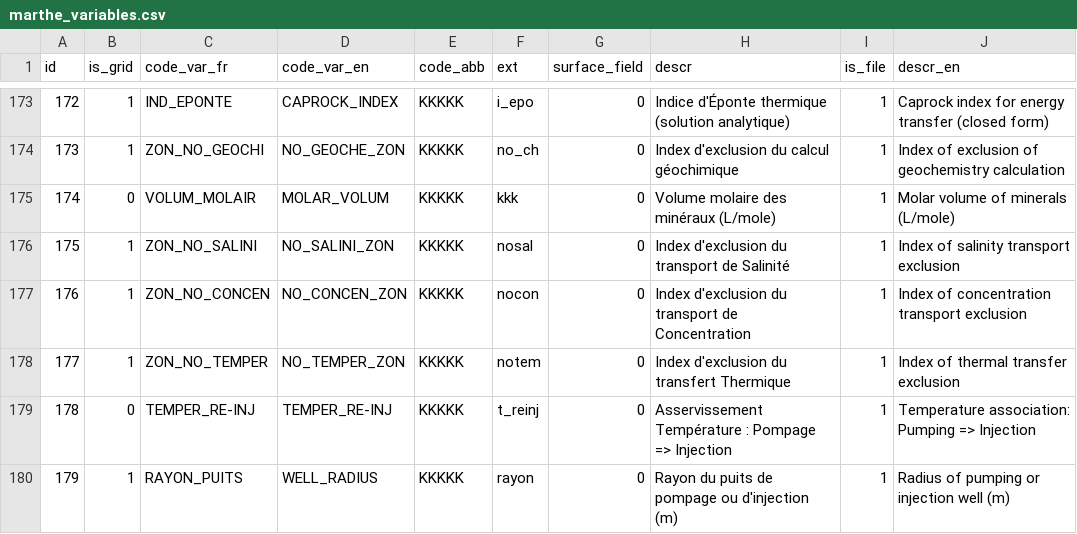
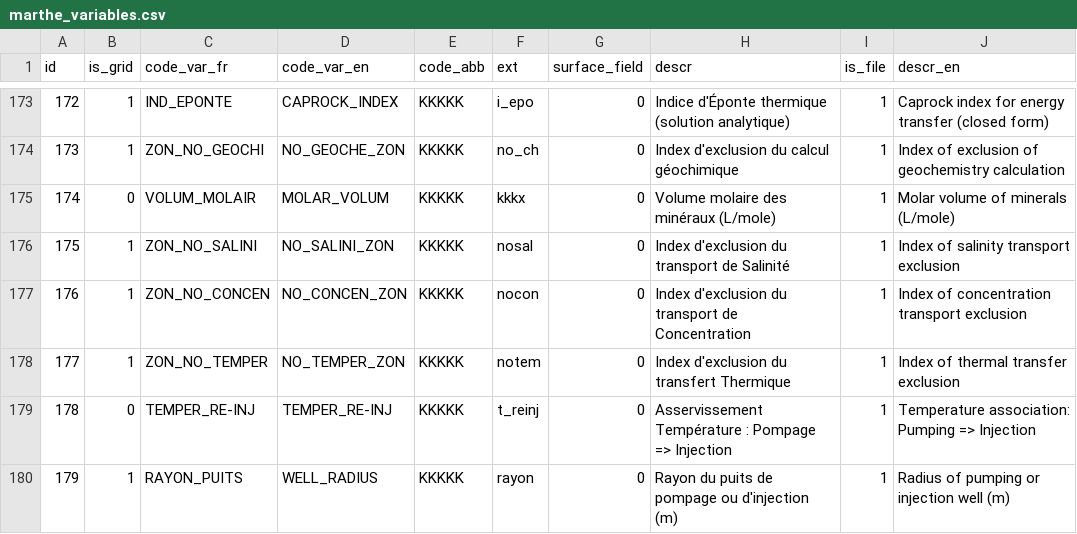
Before and after one commit to manlaya/martpy2, a CSV file: src/martpy/resources/marthe_variables.csv, drawn as a sheet; only a part is shown, gaps mark what is left out.

```diff
--- a/src/martpy/resources/marthe_variables.csv
+++ b/src/martpy/resources/marthe_variables.csv
@@ -174,3 +174,3 @@ id	is_grid	code_var_fr	code_var_en	code_abb	ext	surface_field	descr	is_file	desc
 173	1	ZON_NO_GEOCHI	NO_GEOCHE_ZON	KKKKK	no_ch	0	 Index d'exclusion du calcul géochimique	1	 Index of exclusion of geochemistry calculation
-174	0	VOLUM_MOLAIR	MOLAR_VOLUM	KKKKK	kkk	0	 Volume molaire des minéraux (L/mole)	1	 Molar volume of minerals (L/mole)
+174	0	VOLUM_MOLAIR	MOLAR_VOLUM	KKKKK	kkkx	0	 Volume molaire des minéraux (L/mole)	1	 Molar volume of minerals (L/mole)
 175	1	ZON_NO_SALINI	NO_SALINI_ZON	KKKKK	nosal	0	 Index d'exclusion du transport de Salinité	1	 Index of salinity transport exclusion
```
Also changed, not shown: 17 other files.
